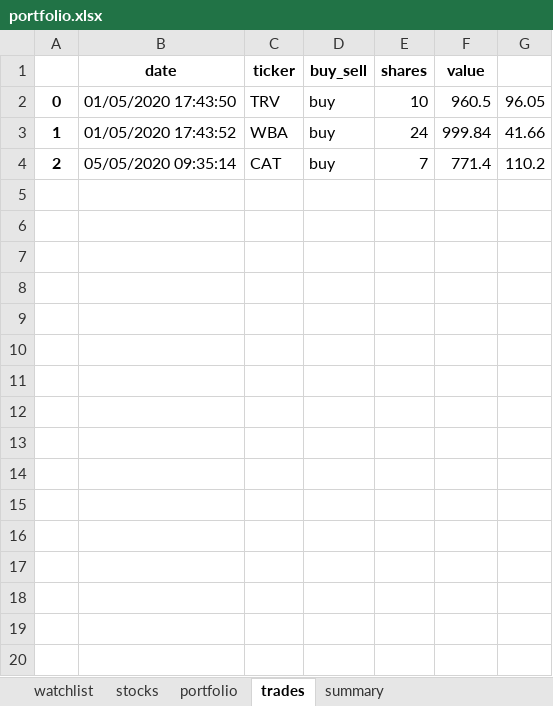
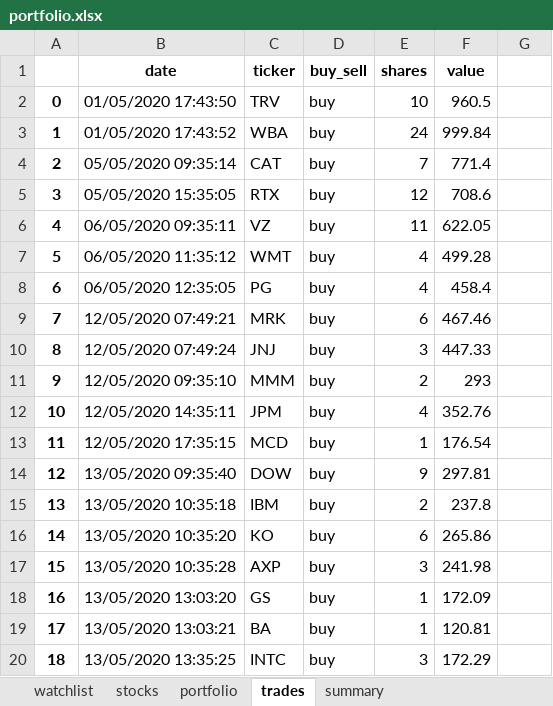
Before and after one commit to Patrickdg/AL-the-Trader, an Excel workbook: __testing/portfolio.xlsx, sheet trades, drawn as a sheet; only a part is shown; values as stored, in another font and other column widths than the file's, no borders; the diff covers the shown part only; the diff names each change by its address in the sheet, - before the commit and + after, or states it on an @@ line.

```diff
--- a/__testing/portfolio.xlsx (sheet trades)
+++ b/__testing/portfolio.xlsx (sheet trades)
-G2: 96.05
+G2: (empty)
-G3: 41.66
+G3: (empty)
-G4: 110.2
+G4: (empty)
+row 5: 3 | 05/05/2020 15:35:05 | RTX | buy | 12 | 708.6
+row 6: 4 | 06/05/2020 09:35:11 | VZ | buy | 11 | 622.05
+row 7: 5 | 06/05/2020 11:35:12 | WMT | buy | 4 | 499.28
+row 8: 6 | 06/05/2020 12:35:05 | PG | buy | 4 | 458.4
+row 9: 7 | 12/05/2020 07:49:21 | MRK | buy | 6 | 467.46
+row 10: 8 | 12/05/2020 07:49:24 | JNJ | buy | 3 | 447.33
+row 11: 9 | 12/05/2020 09:35:10 | MMM | buy | 2 | 293
+row 12: 10 | 12/05/2020 14:35:11 | JPM | buy | 4 | 352.76
+row 13: 11 | 12/05/2020 17:35:15 | MCD | buy | 1 | 176.54
+row 14: 12 | 13/05/2020 09:35:40 | DOW | buy | 9 | 297.81
+row 15: 13 | 13/05/2020 10:35:18 | IBM | buy | 2 | 237.8
+row 16: 14 | 13/05/2020 10:35:20 | KO | buy | 6 | 265.86
+row 17: 15 | 13/05/2020 10:35:28 | AXP | buy | 3 | 241.98
+row 18: 16 | 13/05/2020 13:03:20 | GS | buy | 1 | 172.09
+row 19: 17 | 13/05/2020 13:03:21 | BA | buy | 1 | 120.81
+row 20: 18 | 13/05/2020 13:35:25 | INTC | buy | 3 | 172.29
```
Also changed, not shown: 31 added rows elsewhere in this sheet, sheet watchlist, sheet summary, sheet stocks, sheet portfolio, portfolio.xlsx, 3 other files.
